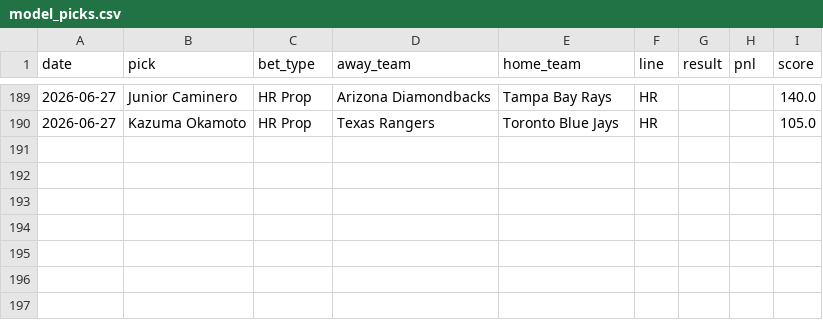
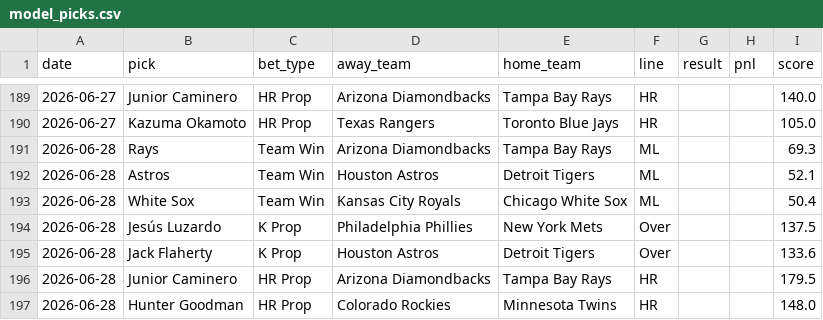
Before and after one commit to HitByOne/mlb-dashboard, a CSV file: data/model_picks.csv, drawn as a sheet; only a part is shown, gaps mark what is left out.

```diff
--- a/data/model_picks.csv
+++ b/data/model_picks.csv
@@ -190 +190,8 @@ date,pick,bet_type,away_team,home_team,line,result,pnl,score
 2026-06-27,Kazuma Okamoto,HR Prop,Texas Rangers,Toronto Blue Jays,HR,,,105.0
+2026-06-28,Rays,Team Win,Arizona Diamondbacks,Tampa Bay Rays,ML,,,69.3
+2026-06-28,Astros,Team Win,Houston Astros,Detroit Tigers,ML,,,52.1
+2026-06-28,White Sox,Team Win,Kansas City Royals,Chicago White Sox,ML,,,50.4
+2026-06-28,Jesús Luzardo,K Prop,Philadelphia Phillies,New York Mets,Over,,,137.5
+2026-06-28,Jack Flaherty,K Prop,Houston Astros,Detroit Tigers,Over,,,133.6
+2026-06-28,Junior Caminero,HR Prop,Arizona Diamondbacks,Tampa Bay Rays,HR,,,179.5
+2026-06-28,Hunter Goodman,HR Prop,Colorado Rockies,Minnesota Twins,HR,,,148.0
```
Also changed, not shown: data/hit_streaks.csv, data/hr_leaders.csv, 15 other files.
